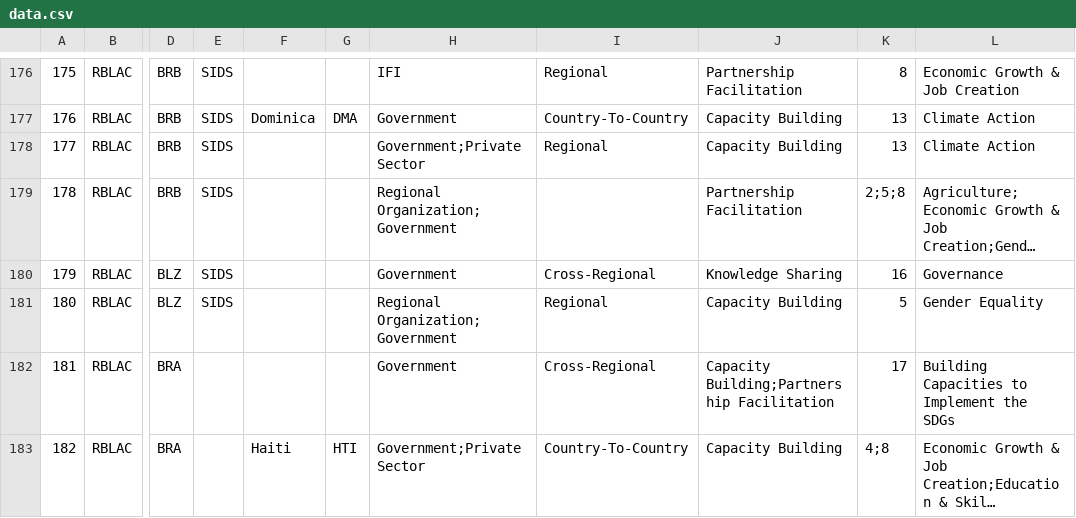
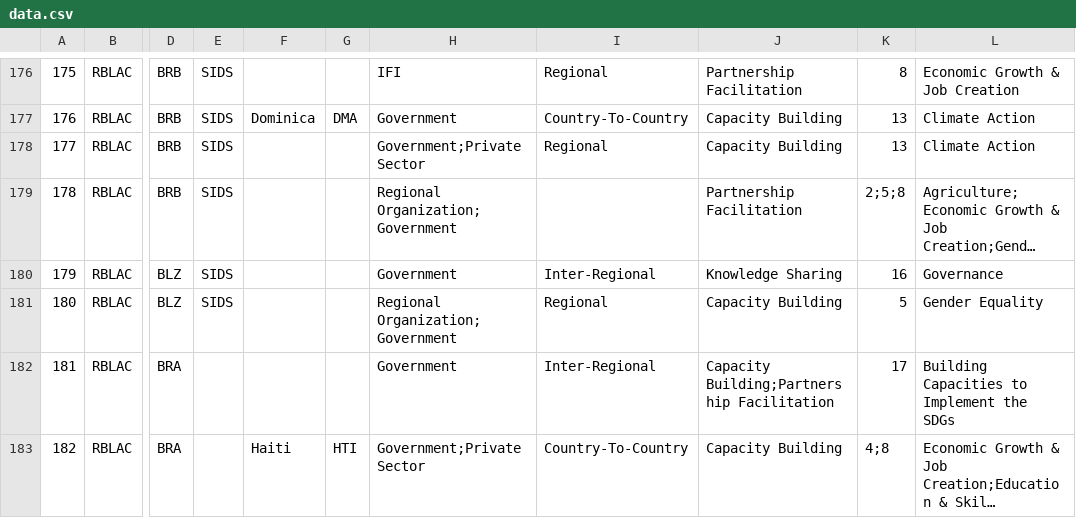
Before and after one commit to UNDP-Data/dv-south-south-data-repo, a CSV file: data.csv, drawn as a sheet; only a part is shown, gaps mark what is left out; long unchanged cells end in …; the diff covers the shown part only; the diff names each change by its address in the sheet, - before the commit and + after, or states it on an @@ line.

Commit message:
Update data.csv

```diff
--- a/data.csv
+++ b/data.csv
-I180: Cross-Regional
+I180: Inter-Regional
-I182: Cross-Regional
+I182: Inter-Regional
```
Also changed, not shown: 19 edited cells elsewhere in this file.
